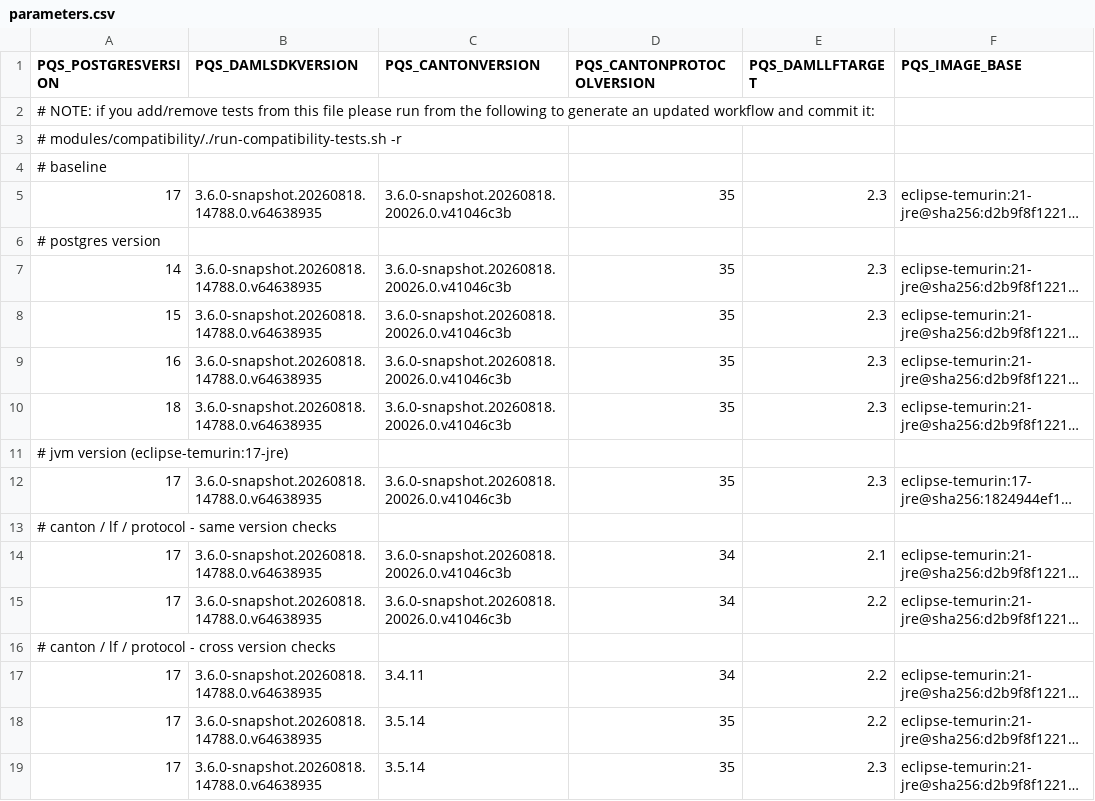
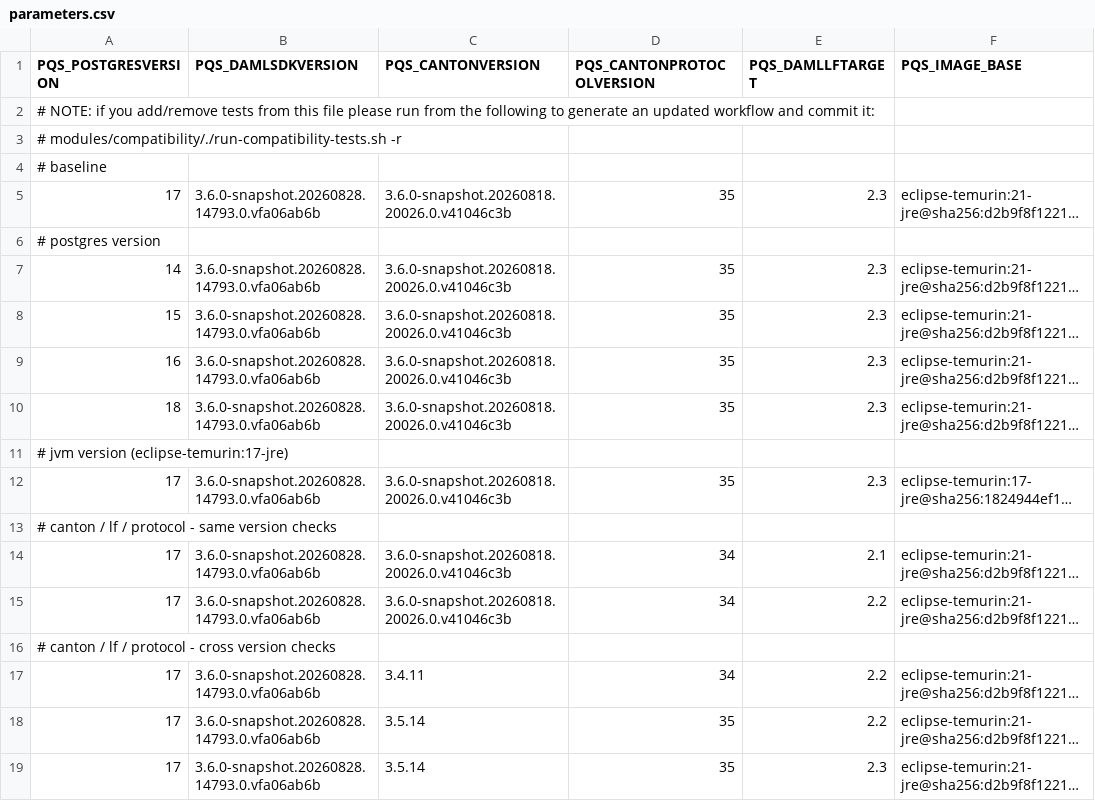
Before and after one commit to digital-asset/participant-query-store, a CSV file: modules/compatibility/parameters.csv, drawn as a sheet; long unchanged cells end in …; the diff names each change by its address in the sheet, - before the commit and + after, or states it on an @@ line.

Commit message:
Update compatibility matrix

```diff
--- a/modules/compatibility/parameters.csv
+++ b/modules/compatibility/parameters.csv
-B5 (PQS_DAMLSDKVERSION): 3.6.0-snapshot.20260818.14788.0.v64638935
+B5 (PQS_DAMLSDKVERSION): 3.6.0-snapshot.20260828.14793.0.vfa06ab6b
-B7:B10 (PQS_DAMLSDKVERSION): 3.6.0-snapshot.20260818.14788.0.v64638935
+B7:B10 (PQS_DAMLSDKVERSION): 3.6.0-snapshot.20260828.14793.0.vfa06ab6b
-B12 (PQS_DAMLSDKVERSION): 3.6.0-snapshot.20260818.14788.0.v64638935
+B12 (PQS_DAMLSDKVERSION): 3.6.0-snapshot.20260828.14793.0.vfa06ab6b
-B14:B15 (PQS_DAMLSDKVERSION): 3.6.0-snapshot.20260818.14788.0.v64638935
+B14:B15 (PQS_DAMLSDKVERSION): 3.6.0-snapshot.20260828.14793.0.vfa06ab6b
-B17:B19 (PQS_DAMLSDKVERSION): 3.6.0-snapshot.20260818.14788.0.v64638935
+B17:B19 (PQS_DAMLSDKVERSION): 3.6.0-snapshot.20260828.14793.0.vfa06ab6b
```
